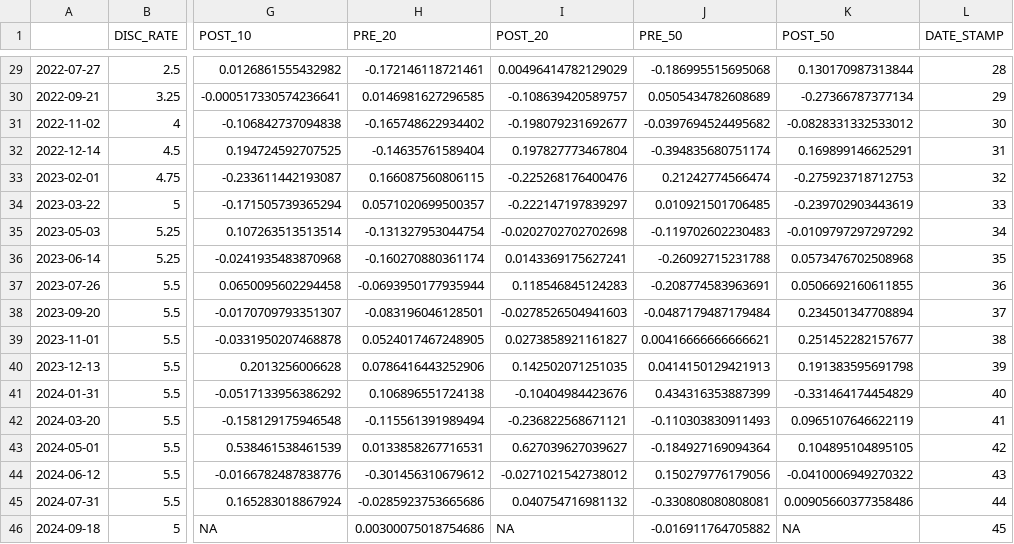
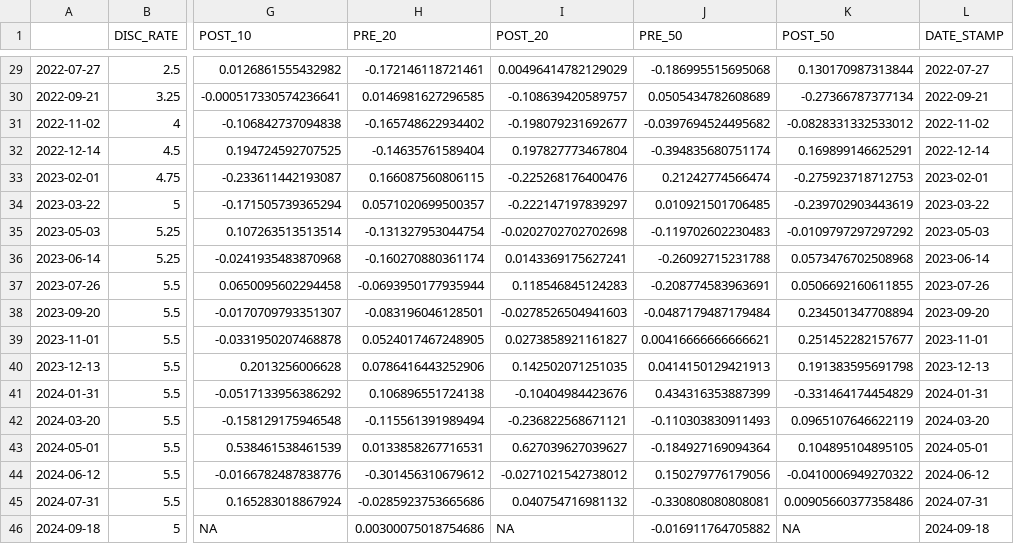
Before and after one commit to stockviz/blog, a CSV file: fed-day/INDIA VIX.fomcEffect.returns.csv, drawn as a sheet; only a part is shown, gaps mark what is left out; the diff covers the shown part only; the diff names each change by its address in the sheet, - before the commit and + after, or states it on an @@ line.

```diff
--- a/fed-day/INDIA VIX.fomcEffect.returns.csv
+++ b/fed-day/INDIA VIX.fomcEffect.returns.csv
-L29 (DATE_STAMP): 28
+L29 (DATE_STAMP): 2022-07-27
-L30 (DATE_STAMP): 29
+L30 (DATE_STAMP): 2022-09-21
-L31 (DATE_STAMP): 30
+L31 (DATE_STAMP): 2022-11-02
-L32 (DATE_STAMP): 31
+L32 (DATE_STAMP): 2022-12-14
-L33 (DATE_STAMP): 32
+L33 (DATE_STAMP): 2023-02-01
-L34 (DATE_STAMP): 33
+L34 (DATE_STAMP): 2023-03-22
-L35 (DATE_STAMP): 34
+L35 (DATE_STAMP): 2023-05-03
-L36 (DATE_STAMP): 35
+L36 (DATE_STAMP): 2023-06-14
-L37 (DATE_STAMP): 36
+L37 (DATE_STAMP): 2023-07-26
-L38 (DATE_STAMP): 37
+L38 (DATE_STAMP): 2023-09-20
-L39 (DATE_STAMP): 38
+L39 (DATE_STAMP): 2023-11-01
-L40 (DATE_STAMP): 39
+L40 (DATE_STAMP): 2023-12-13
-L41 (DATE_STAMP): 40
+L41 (DATE_STAMP): 2024-01-31
-L42 (DATE_STAMP): 41
+L42 (DATE_STAMP): 2024-03-20
-L43 (DATE_STAMP): 42
+L43 (DATE_STAMP): 2024-05-01
-L44 (DATE_STAMP): 43
+L44 (DATE_STAMP): 2024-06-12
-L45 (DATE_STAMP): 44
+L45 (DATE_STAMP): 2024-07-31
-L46 (DATE_STAMP): 45
+L46 (DATE_STAMP): 2024-09-18
```
Also changed, not shown: 27 edited cells elsewhere in this file, 5 other files.
